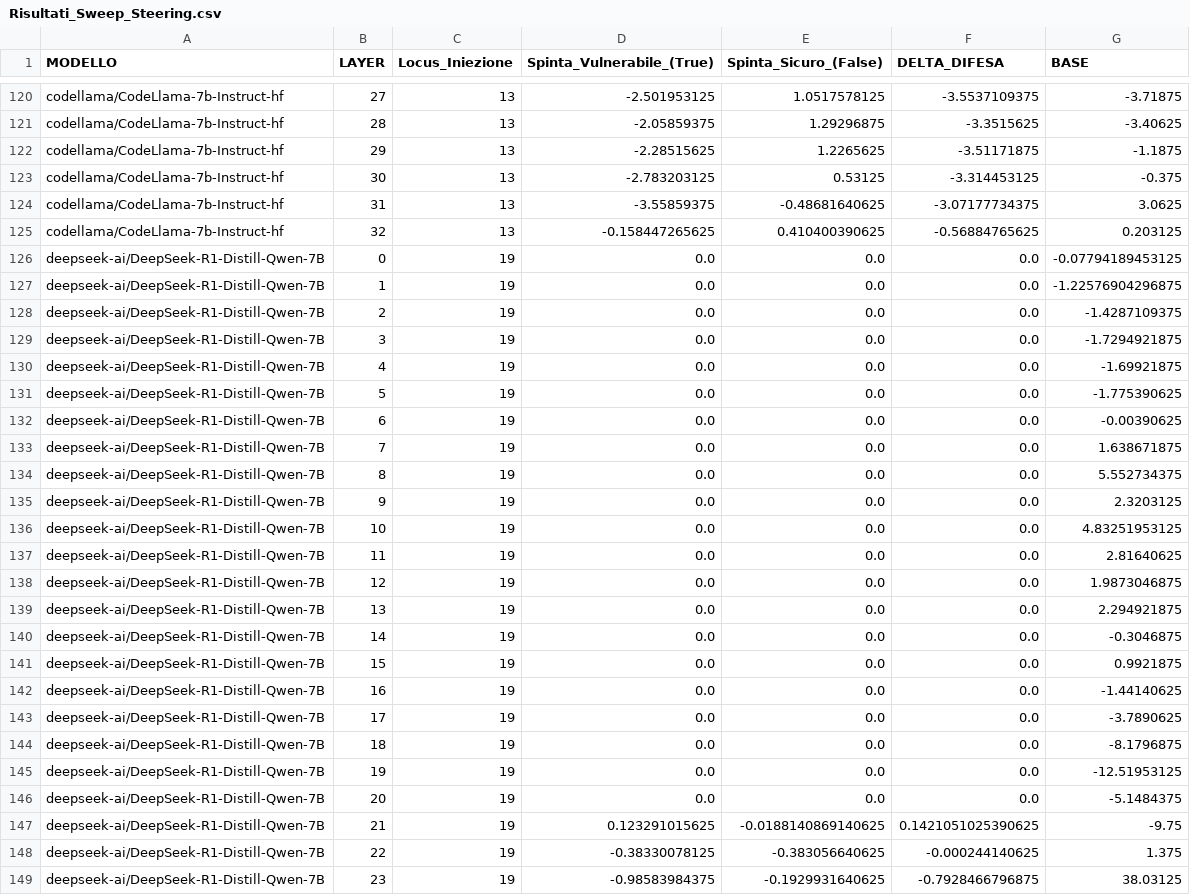
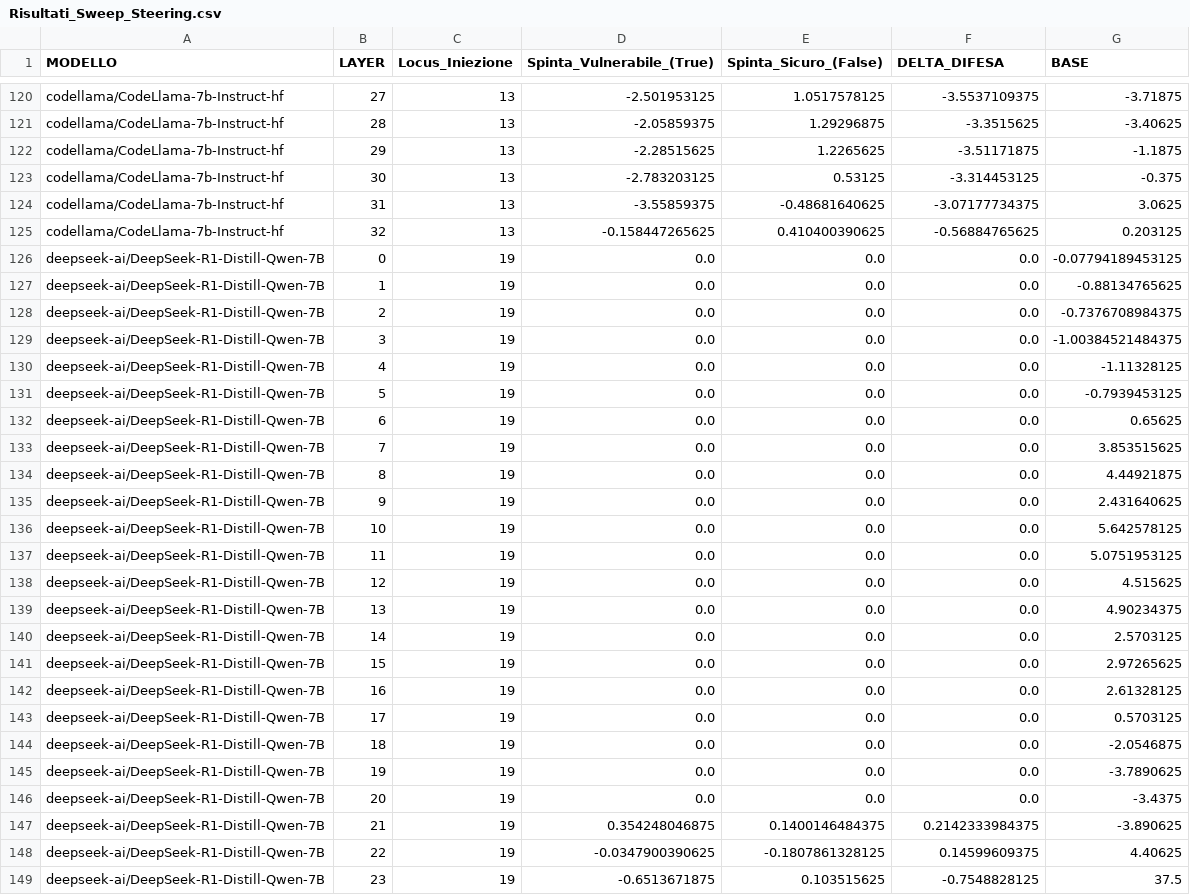
Before and after one commit to samuelezanetti1-maker/Thesis, a CSV file: CSV tesi/Logit_Lens/Risultati_Sweep_Steering.csv, drawn as a sheet; only a part is shown, gaps mark what is left out; the diff covers the shown part only.

```diff
--- a/CSV tesi/Logit_Lens/Risultati_Sweep_Steering.csv
+++ b/CSV tesi/Logit_Lens/Risultati_Sweep_Steering.csv
@@ -126,24 +126,24 @@ codellama/CodeLlama-7b-Instruct-hf,32,13,-0.158447265625,0.410400390625,-0.56884
 deepseek-ai/DeepSeek-R1-Distill-Qwen-7B,0,19,0.0,0.0,0.0,-0.07794189453125
-deepseek-ai/DeepSeek-R1-Distill-Qwen-7B,1,19,0.0,0.0,0.0,-1.22576904296875
-deepseek-ai/DeepSeek-R1-Distill-Qwen-7B,2,19,0.0,0.0,0.0,-1.4287109375
-deepseek-ai/DeepSeek-R1-Distill-Qwen-7B,3,19,0.0,0.0,0.0,-1.7294921875
-deepseek-ai/DeepSeek-R1-Distill-Qwen-7B,4,19,0.0,0.0,0.0,-1.69921875
-deepseek-ai/DeepSeek-R1-Distill-Qwen-7B,5,19,0.0,0.0,0.0,-1.775390625
-deepseek-ai/DeepSeek-R1-Distill-Qwen-7B,6,19,0.0,0.0,0.0,-0.00390625
-deepseek-ai/DeepSeek-R1-Distill-Qwen-7B,7,19,0.0,0.0,0.0,1.638671875
-deepseek-ai/DeepSeek-R1-Distill-Qwen-7B,8,19,0.0,0.0,0.0,5.552734375
-deepseek-ai/DeepSeek-R1-Distill-Qwen-7B,9,19,0.0,0.0,0.0,2.3203125
-deepseek-ai/DeepSeek-R1-Distill-Qwen-7B,10,19,0.0,0.0,0.0,4.83251953125
-deepseek-ai/DeepSeek-R1-Distill-Qwen-7B,11,19,0.0,0.0,0.0,2.81640625
-deepseek-ai/DeepSeek-R1-Distill-Qwen-7B,12,19,0.0,0.0,0.0,1.9873046875
-deepseek-ai/DeepSeek-R1-Distill-Qwen-7B,13,19,0.0,0.0,0.0,2.294921875
-deepseek-ai/DeepSeek-R1-Distill-Qwen-7B,14,19,0.0,0.0,0.0,-0.3046875
-deepseek-ai/DeepSeek-R1-Distill-Qwen-7B,15,19,0.0,0.0,0.0,0.9921875
-deepseek-ai/DeepSeek-R1-Distill-Qwen-7B,16,19,0.0,0.0,0.0,-1.44140625
-deepseek-ai/DeepSeek-R1-Distill-Qwen-7B,17,19,0.0,0.0,0.0,-3.7890625
-deepseek-ai/DeepSeek-R1-Distill-Qwen-7B,18,19,0.0,0.0,0.0,-8.1796875
-deepseek-ai/DeepSeek-R1-Distill-Qwen-7B,19,19,0.0,0.0,0.0,-12.51953125
-deepseek-ai/DeepSeek-R1-Distill-Qwen-7B,20,19,0.0,0.0,0.0,-5.1484375
-deepseek-ai/DeepSeek-R1-Distill-Qwen-7B,21,19,0.123291015625,-0.0188140869140625,0.1421051025390625,-9.75
-deepseek-ai/DeepSeek-R1-Distill-Qwen-7B,22,19,-0.38330078125,-0.383056640625,-0.000244140625,1.375
-deepseek-ai/DeepSeek-R1-Distill-Qwen-7B,23,19,-0.98583984375,-0.1929931640625,-0.7928466796875,38.03125
+deepseek-ai/DeepSeek-R1-Distill-Qwen-7B,1,19,0.0,0.0,0.0,-0.88134765625
+deepseek-ai/DeepSeek-R1-Distill-Qwen-7B,2,19,0.0,0.0,0.0,-0.7376708984375
+deepseek-ai/DeepSeek-R1-Distill-Qwen-7B,3,19,0.0,0.0,0.0,-1.00384521484375
+deepseek-ai/DeepSeek-R1-Distill-Qwen-7B,4,19,0.0,0.0,0.0,-1.11328125
+deepseek-ai/DeepSeek-R1-Distill-Qwen-7B,5,19,0.0,0.0,0.0,-0.7939453125
+deepseek-ai/DeepSeek-R1-Distill-Qwen-7B,6,19,0.0,0.0,0.0,0.65625
+deepseek-ai/DeepSeek-R1-Distill-Qwen-7B,7,19,0.0,0.0,0.0,3.853515625
+deepseek-ai/DeepSeek-R1-Distill-Qwen-7B,8,19,0.0,0.0,0.0,4.44921875
+deepseek-ai/DeepSeek-R1-Distill-Qwen-7B,9,19,0.0,0.0,0.0,2.431640625
+deepseek-ai/DeepSeek-R1-Distill-Qwen-7B,10,19,0.0,0.0,0.0,5.642578125
+deepseek-ai/DeepSeek-R1-Distill-Qwen-7B,11,19,0.0,0.0,0.0,5.0751953125
+deepseek-ai/DeepSeek-R1-Distill-Qwen-7B,12,19,0.0,0.0,0.0,4.515625
+deepseek-ai/DeepSeek-R1-Distill-Qwen-7B,13,19,0.0,0.0,0.0,4.90234375
+deepseek-ai/DeepSeek-R1-Distill-Qwen-7B,14,19,0.0,0.0,0.0,2.5703125
+deepseek-ai/DeepSeek-R1-Distill-Qwen-7B,15,19,0.0,0.0,0.0,2.97265625
+deepseek-ai/DeepSeek-R1-Distill-Qwen-7B,16,19,0.0,0.0,0.0,2.61328125
+deepseek-ai/DeepSeek-R1-Distill-Qwen-7B,17,19,0.0,0.0,0.0,0.5703125
+deepseek-ai/DeepSeek-R1-Distill-Qwen-7B,18,19,0.0,0.0,0.0,-2.0546875
+deepseek-ai/DeepSeek-R1-Distill-Qwen-7B,19,19,0.0,0.0,0.0,-3.7890625
+deepseek-ai/DeepSeek-R1-Distill-Qwen-7B,20,19,0.0,0.0,0.0,-3.4375
+deepseek-ai/DeepSeek-R1-Distill-Qwen-7B,21,19,0.354248046875,0.1400146484375,0.2142333984375,-3.890625
+deepseek-ai/DeepSeek-R1-Distill-Qwen-7B,22,19,-0.0347900390625,-0.1807861328125,0.14599609375,4.40625
+deepseek-ai/DeepSeek-R1-Distill-Qwen-7B,23,19,-0.6513671875,0.103515625,-0.7548828125,37.5
```
Also changed, not shown: 20 edited cells elsewhere in this file, CSV tesi/Logit_Lens/Risultati_Contrastive_All_Layers.csv, CSV tesi/Logit_Lens/Risultati_Contrastive_All_Layers_fallimenti.csv, 2 other files.
